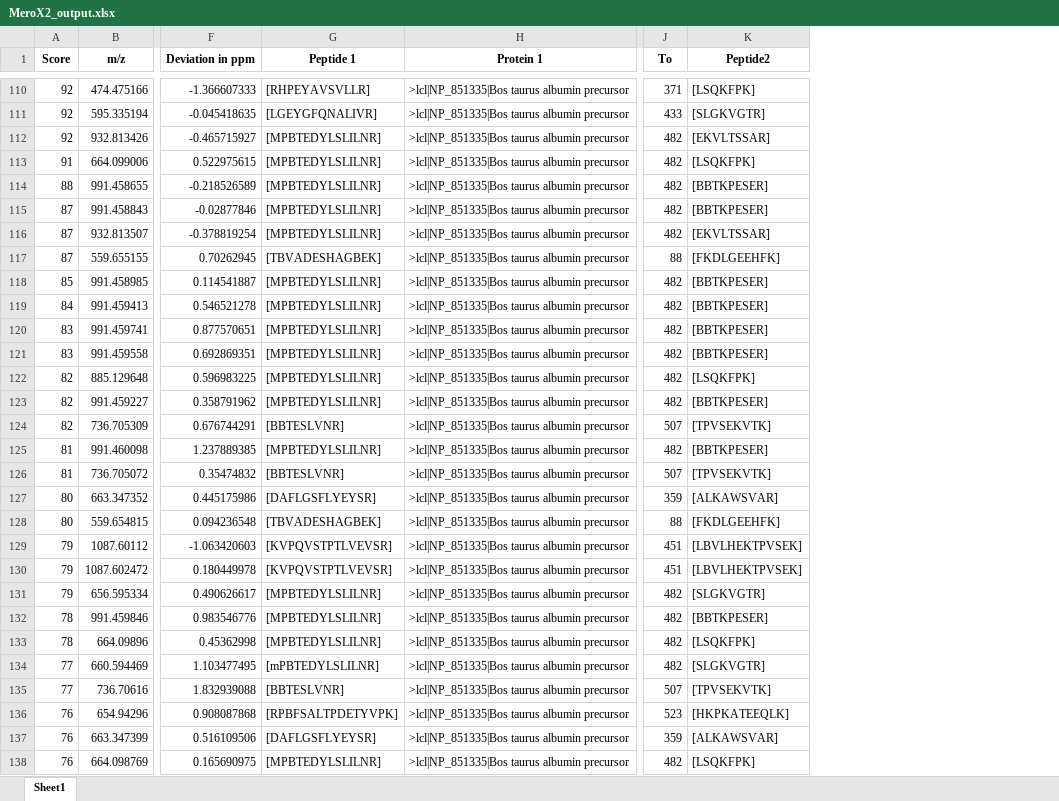
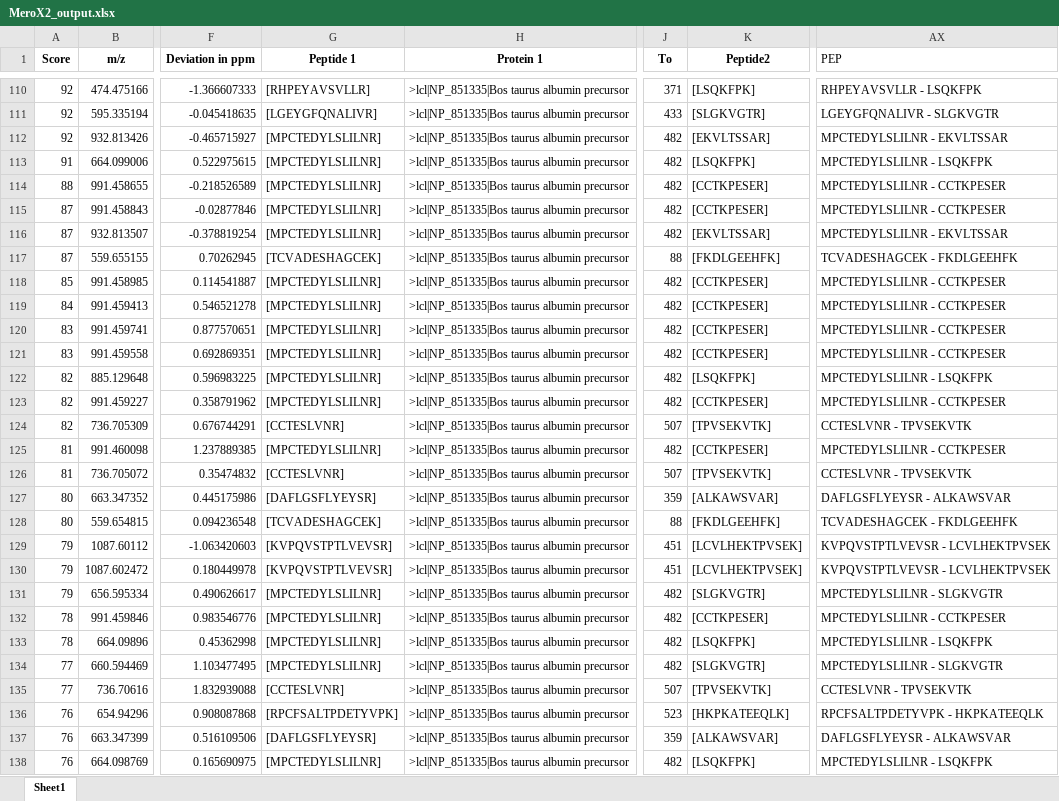
Before and after one commit to Tanglab-PKU/sFFP_tools, an Excel workbook: simplified_model_workflow/MeroX2_output.xlsx, sheet Sheet1, drawn as a sheet; only a part is shown, gaps mark what is left out; values as stored, in another font and other column widths than the file's, no borders; the diff covers the shown part only; the diff names each change by its address in the sheet, - before the commit and + after, or states it on an @@ line.

```diff
--- a/simplified_model_workflow/MeroX2_output.xlsx (sheet Sheet1)
+++ b/simplified_model_workflow/MeroX2_output.xlsx (sheet Sheet1)
+column AX (PEP), rows 110-138: RHPEYAVSVLLR - LSQKFPK | LGEYGFQNALIVR - SLGKVGTR | MPCTEDYLSLILNR - EKVLTSSAR | MPCTEDYLSLILNR - LSQKFPK | MPCTEDYLSLILNR - CCTKPESER | MPCTEDYLSLILNR - CCTKPESER | MPCTEDYLSLILNR - EKVLTSSAR | TCVADESHAGCEK - FKDLGEEHFK | MPCTEDYLSLILNR - CCTKPESER | MPCTEDYLSLILNR - CCTKPESER | MPCTEDYLSLILNR - CCTKPESER | MPCTEDYLSLILNR - CCTKPESER | MPCTEDYLSLILNR - LSQKFPK | MPCTEDYLSLILNR - CCTKPESER | CCTESLVNR - TPVSEKVTK | MPCTEDYLSLILNR - CCTKPESER | CCTESLVNR - TPVSEKVTK | DAFLGSFLYEYSR - ALKAWSVAR | TCVADESHAGCEK - FKDLGEEHFK | KVPQVSTPTLVEVSR - LCVLHEKTPVSEK | KVPQVSTPTLVEVSR - LCVLHEKTPVSEK | MPCTEDYLSLILNR - SLGKVGTR | MPCTEDYLSLILNR - CCTKPESER | MPCTEDYLSLILNR - LSQKFPK | MPCTEDYLSLILNR - SLGKVGTR | CCTESLVNR - TPVSEKVTK | RPCFSALTPDETYVPK - HKPKATEEQLK | DAFLGSFLYEYSR - ALKAWSVAR | MPCTEDYLSLILNR - LSQKFPK
-G112:G116 (Peptide 1): [MPBTEDYLSLILNR]
+G112:G116 (Peptide 1): [MPCTEDYLSLILNR]
-K114:K115 (Peptide2): [BBTKPESER]
+K114:K115 (Peptide2): [CCTKPESER]
-G117 (Peptide 1): [TBVADESHAGBEK]
+G117 (Peptide 1): [TCVADESHAGCEK]
-G118:G123 (Peptide 1): [MPBTEDYLSLILNR]
+G118:G123 (Peptide 1): [MPCTEDYLSLILNR]
-K118:K121 (Peptide2): [BBTKPESER]
+K118:K121 (Peptide2): [CCTKPESER]
-K123 (Peptide2): [BBTKPESER]
+K123 (Peptide2): [CCTKPESER]
-G124 (Peptide 1): [BBTESLVNR]
+G124 (Peptide 1): [CCTESLVNR]
-G125 (Peptide 1): [MPBTEDYLSLILNR]
+G125 (Peptide 1): [MPCTEDYLSLILNR]
-K125 (Peptide2): [BBTKPESER]
+K125 (Peptide2): [CCTKPESER]
-G126 (Peptide 1): [BBTESLVNR]
+G126 (Peptide 1): [CCTESLVNR]
-G128 (Peptide 1): [TBVADESHAGBEK]
+G128 (Peptide 1): [TCVADESHAGCEK]
-K129:K130 (Peptide2): [LBVLHEKTPVSEK]
+K129:K130 (Peptide2): [LCVLHEKTPVSEK]
-G131:G133 (Peptide 1): [MPBTEDYLSLILNR]
+G131:G133 (Peptide 1): [MPCTEDYLSLILNR]
-K132 (Peptide2): [BBTKPESER]
+K132 (Peptide2): [CCTKPESER]
-G134 (Peptide 1): [mPBTEDYLSLILNR]
+G134 (Peptide 1): [MPCTEDYLSLILNR]
-G135 (Peptide 1): [BBTESLVNR]
+G135 (Peptide 1): [CCTESLVNR]
-G136 (Peptide 1): [RPBFSALTPDETYVPK]
+G136 (Peptide 1): [RPCFSALTPDETYVPK]
-G138 (Peptide 1): [MPBTEDYLSLILNR]
+G138 (Peptide 1): [MPCTEDYLSLILNR]
```
Also changed, not shown: 512 edited cells elsewhere in this sheet.
